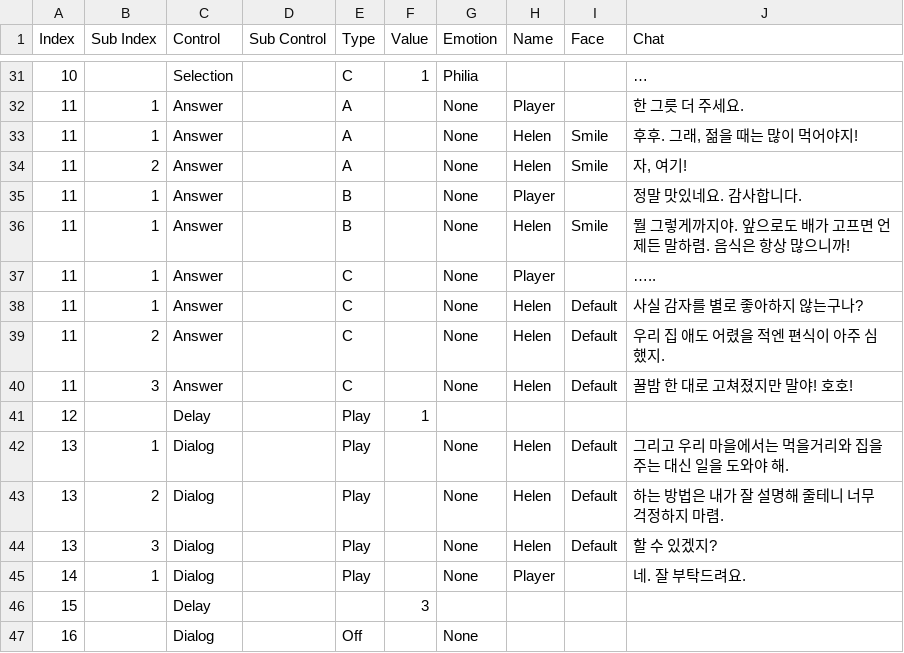
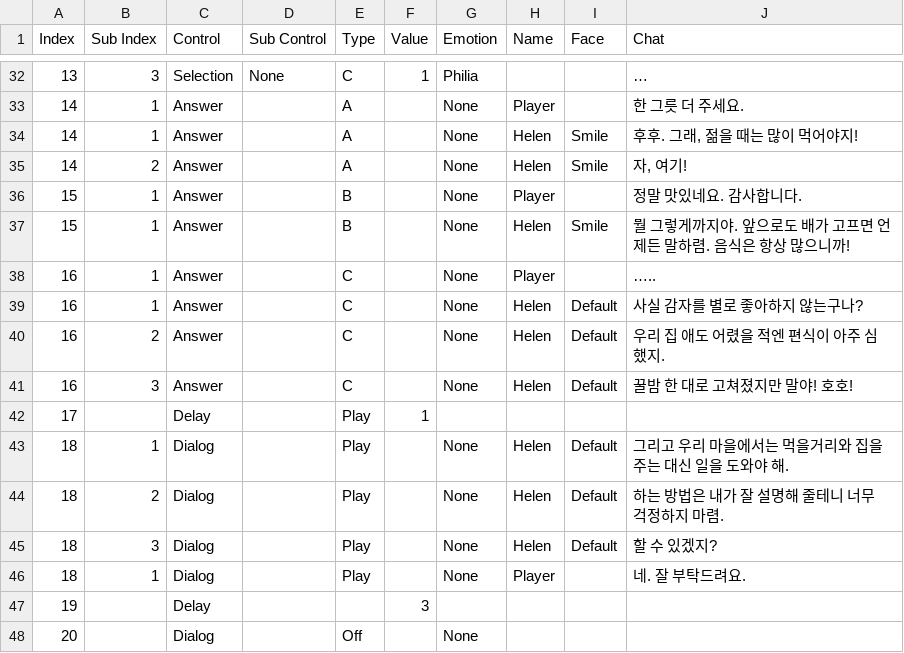
Before and after one commit to AtenB3f/Emotion-Hunt, a CSV file: Emotion Hunt/Assets/Resources/Script/Helen/Story_Helen_1.csv, drawn as a sheet; only a part is shown, gaps mark what is left out; the diff covers the shown part only.

```diff
--- a/Emotion Hunt/Assets/Resources/Script/Helen/Story_Helen_1.csv
+++ b/Emotion Hunt/Assets/Resources/Script/Helen/Story_Helen_1.csv
@@ -31,17 +32,17 @@
-10,,Selection,,C,1,Philia,,,…
-11,1,Answer,,A,,None,Player,,한 그릇 더 주세요.
-11,1,Answer,,A,,None,Helen,Smile,"후후. 그래, 젊을 때는 많이 먹어야지!"
-11,2,Answer,,A,,None,Helen,Smile,"자, 여기!"
-11,1,Answer,,B,,None,Player,,정말 맛있네요. 감사합니다.
-11,1,Answer,,B,,None,Helen,Smile,뭘 그렇게까지야. 앞으로도 배가 고프면 언제든 말하렴. 음식은 항상 많으니까!
-11,1,Answer,,C,,None,Player,,…..
-11,1,Answer,,C,,None,Helen,Default,사실 감자를 별로 좋아하지 않는구나?
-11,2,Answer,,C,,None,Helen,Default,우리 집 애도 어렸을 적엔 편식이 아주 심했지.
-11,3,Answer,,C,,None,Helen,Default,꿀밤 한 대로 고쳐졌지만 말야! 호호!
-12,,Delay,,Play,1,,,,
-13,1,Dialog,,Play,,None,Helen,Default,그리고 우리 마을에서는 먹을거리와 집을 주는 대신 일을 도와야 해.
-13,2,Dialog,,Play,,None,Helen,Default,하는 방법은 내가 잘 설명해 줄테니 너무 걱정하지 마렴.
-13,3,Dialog,,Play,,None,Helen,Default,할 수 있겠지?
-14,1,Dialog,,Play,,None,Player,,네. 잘 부탁드려요.
-15,,Delay,,,3,,,,
-16,,Dialog,,Off,,None,,,
+13,3,Selection,None,C,1,Philia,,,…
+14,1,Answer,,A,,None,Player,,한 그릇 더 주세요.
+14,1,Answer,,A,,None,Helen,Smile,"후후. 그래, 젊을 때는 많이 먹어야지!"
+14,2,Answer,,A,,None,Helen,Smile,"자, 여기!"
+15,1,Answer,,B,,None,Player,,정말 맛있네요. 감사합니다.
+15,1,Answer,,B,,None,Helen,Smile,뭘 그렇게까지야. 앞으로도 배가 고프면 언제든 말하렴. 음식은 항상 많으니까!
+16,1,Answer,,C,,None,Player,,…..
+16,1,Answer,,C,,None,Helen,Default,사실 감자를 별로 좋아하지 않는구나?
+16,2,Answer,,C,,None,Helen,Default,우리 집 애도 어렸을 적엔 편식이 아주 심했지.
+16,3,Answer,,C,,None,Helen,Default,꿀밤 한 대로 고쳐졌지만 말야! 호호!
+17,,Delay,,Play,1,,,,
+18,1,Dialog,,Play,,None,Helen,Default,그리고 우리 마을에서는 먹을거리와 집을 주는 대신 일을 도와야 해.
+18,2,Dialog,,Play,,None,Helen,Default,하는 방법은 내가 잘 설명해 줄테니 너무 걱정하지 마렴.
+18,3,Dialog,,Play,,None,Helen,Default,할 수 있겠지?
+18,1,Dialog,,Play,,None,Player,,네. 잘 부탁드려요.
+19,,Delay,,,3,,,,
+20,,Dialog,,Off,,None,,,
```
Also changed, not shown: 1 added row and 37 edited cells elsewhere in this file, 5 other files.
